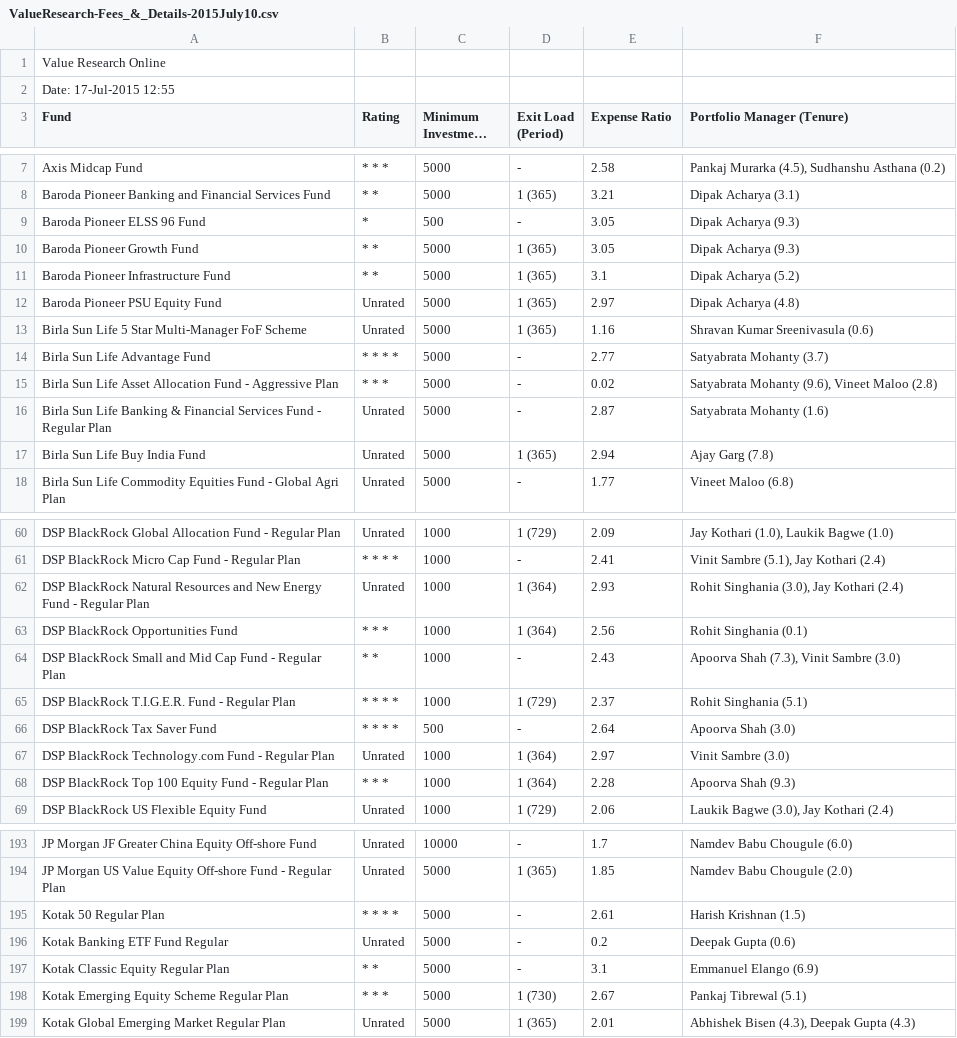
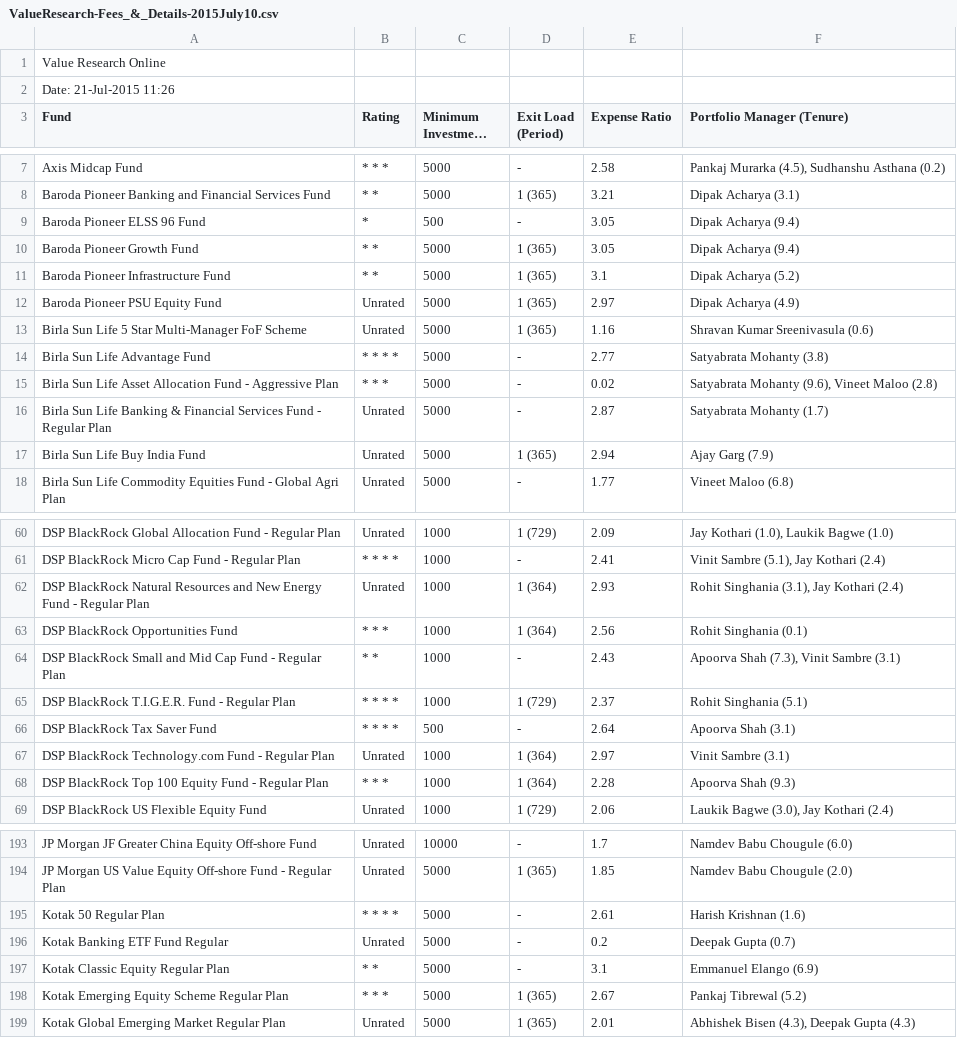
Before and after one commit to vjnan369/atcrypsis, a CSV file: ValueResearch-Fees_&_Details-2015July10.csv, drawn as a sheet; only a part is shown, gaps mark what is left out; long unchanged cells end in …; the diff covers the shown part only; the diff names each change by its address in the sheet, - before the commit and + after, or states it on an @@ line.

```diff
--- a/ValueResearch-Fees_&_Details-2015July10.csv
+++ b/ValueResearch-Fees_&_Details-2015July10.csv
-A2 (Fund): Date: 17-Jul-2015 12:55
+A2 (Fund): Date: 21-Jul-2015 11:26
-F9:F10 (Portfolio Manager (Tenure)): Dipak Acharya (9.3)
+F9:F10 (Portfolio Manager (Tenure)): Dipak Acharya (9.4)
-F12 (Portfolio Manager (Tenure)): Dipak Acharya (4.8)
+F12 (Portfolio Manager (Tenure)): Dipak Acharya (4.9)
-F14 (Portfolio Manager (Tenure)): Satyabrata Mohanty (3.7)
+F14 (Portfolio Manager (Tenure)): Satyabrata Mohanty (3.8)
-F16 (Portfolio Manager (Tenure)): Satyabrata Mohanty (1.6)
+F16 (Portfolio Manager (Tenure)): Satyabrata Mohanty (1.7)
-F17 (Portfolio Manager (Tenure)): Ajay Garg (7.8)
+F17 (Portfolio Manager (Tenure)): Ajay Garg (7.9)
-F62 (Portfolio Manager (Tenure)): Rohit Singhania (3.0), Jay Kothari (2.4)
+F62 (Portfolio Manager (Tenure)): Rohit Singhania (3.1), Jay Kothari (2.4)
-F64 (Portfolio Manager (Tenure)): Apoorva Shah (7.3), Vinit Sambre (3.0)
+F64 (Portfolio Manager (Tenure)): Apoorva Shah (7.3), Vinit Sambre (3.1)
-F66 (Portfolio Manager (Tenure)): Apoorva Shah (3.0)
+F66 (Portfolio Manager (Tenure)): Apoorva Shah (3.1)
-F67 (Portfolio Manager (Tenure)): Vinit Sambre (3.0)
+F67 (Portfolio Manager (Tenure)): Vinit Sambre (3.1)
-F195 (Portfolio Manager (Tenure)): Harish Krishnan (1.5)
+F195 (Portfolio Manager (Tenure)): Harish Krishnan (1.6)
-F196 (Portfolio Manager (Tenure)): Deepak Gupta (0.6)
+F196 (Portfolio Manager (Tenure)): Deepak Gupta (0.7)
-D198 (Exit Load (Period)): 1 (730)
+D198 (Exit Load (Period)): 1 (365)
-F198 (Portfolio Manager (Tenure)): Pankaj Tibrewal (5.1)
+F198 (Portfolio Manager (Tenure)): Pankaj Tibrewal (5.2)
```
Also changed, not shown: 44 edited cells elsewhere in this file, ValueResearch-Return_Overview-2015July10.csv, ValueResearch-Snapshot-2015July10.csv, 2 other files.
